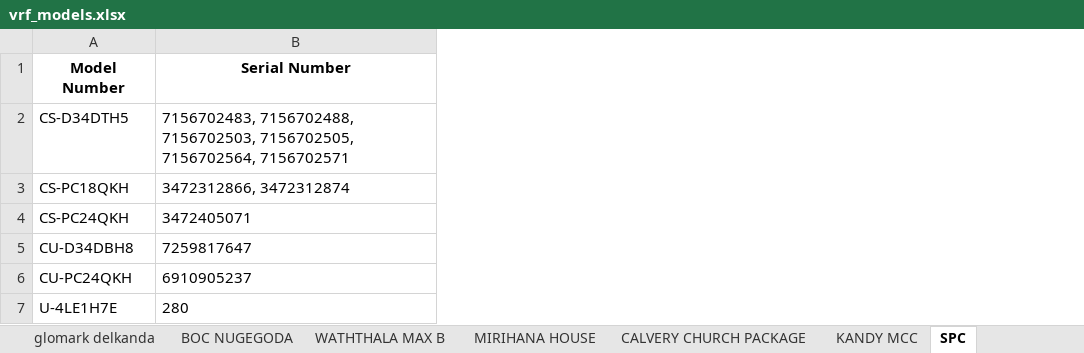
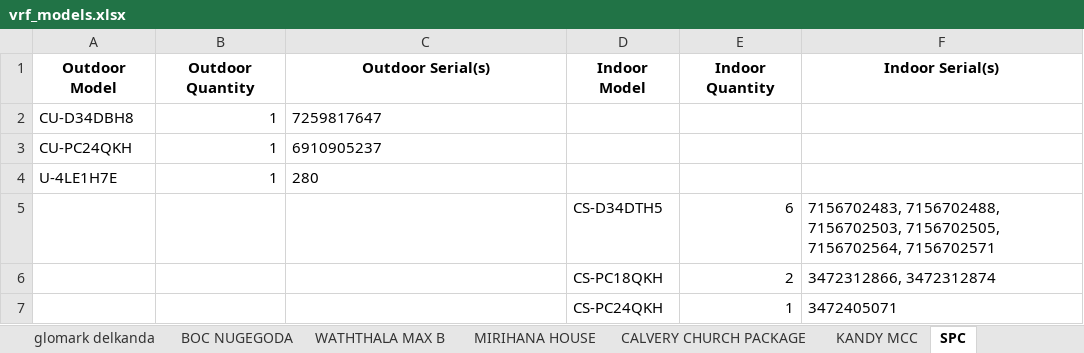
Before and after one commit to supun123456789/soft, an Excel workbook: vrf_models.xlsx, sheet SPC, drawn as a sheet; values as stored, in another font and other column widths than the file's, no borders; removed rows and columns are numbered as before the commit, all else as after; the diff names each change by its address in the sheet, - before the commit and + after, or states it on an @@ line.

```diff
--- a/vrf_models.xlsx (sheet SPC)
+++ b/vrf_models.xlsx (sheet SPC)
+column B, rows 2-4: all 1
+column D, empty
+column E, empty
+column F, empty
-row 1: Model Number | Serial Number
-row 2: CS-D34DTH5 | 7156702483, 7156702488, 7156702503, 7156702505, 7156702564, 7156702571
-row 3: CS-PC18QKH | 3472312866, 3472312874
-row 4: CS-PC24QKH | 3472405071
+row 1: Outdoor Model | Outdoor Quantity | Outdoor Serial(s) | Indoor Model | Indoor Quantity | Indoor Serial(s)
+row 5:  |  |  | CS-D34DTH5 | 6 | 7156702483, 7156702488, 7156702503, 7156702505, 7156702564, 7156702571
+row 6:  |  |  | CS-PC18QKH | 2 | 3472312866, 3472312874
+row 7:  |  |  | CS-PC24QKH | 1 | 3472405071
```
Also changed, not shown: sheet FLEXICARE, sheet glomark delkanda, sheet MIRIHANA HOUSE, sheet KANDY MCC, sheet Sheet3, sheet CALVERY CHURCH PACKAGE, 22 more sheets, other sheet tabs.
